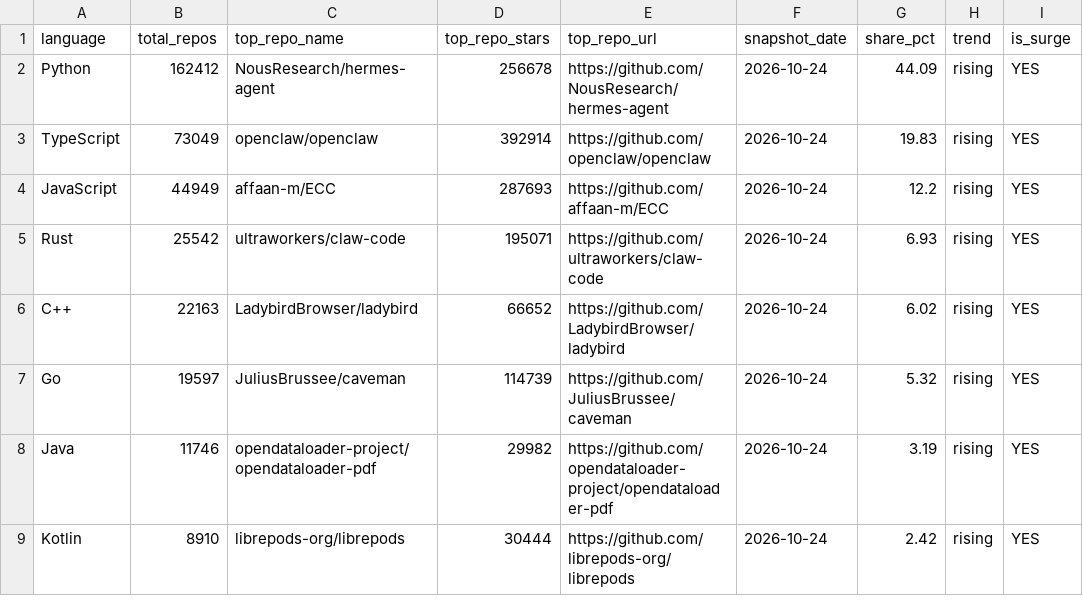
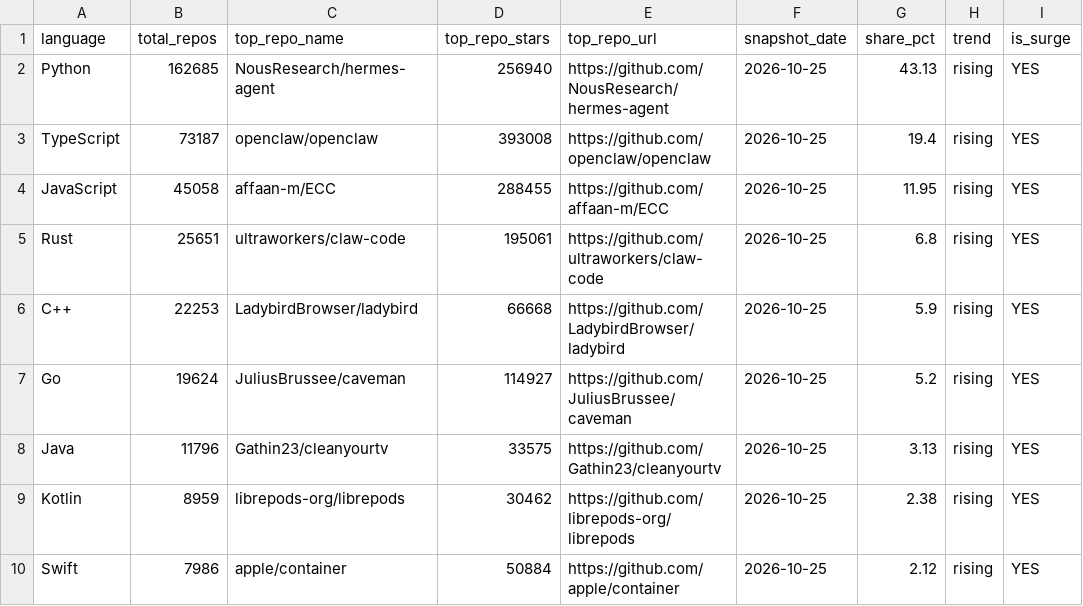
Before and after one commit to GhalaAlsulami/github-trends-observatory, a CSV file: data/analysis.csv, drawn as a sheet.

```diff
--- a/data/analysis.csv
+++ b/data/analysis.csv
@@ -1,9 +1,10 @@
 language,total_repos,top_repo_name,top_repo_stars,top_repo_url,snapshot_date,share_pct,trend,is_surge
-Python,162412,NousResearch/hermes-agent,256678,https://github.com/NousResearch/hermes-agent,2026-10-24,44.09,rising,YES
-TypeScript,73049,openclaw/openclaw,392914,https://github.com/openclaw/openclaw,2026-10-24,19.83,rising,YES
-JavaScript,44949,affaan-m/ECC,287693,https://github.com/affaan-m/ECC,2026-10-24,12.2,rising,YES
-Rust,25542,ultraworkers/claw-code,195071,https://github.com/ultraworkers/claw-code,2026-10-24,6.93,rising,YES
-C++,22163,LadybirdBrowser/ladybird,66652,https://github.com/LadybirdBrowser/ladybird,2026-10-24,6.02,rising,YES
-Go,19597,JuliusBrussee/caveman,114739,https://github.com/JuliusBrussee/caveman,2026-10-24,5.32,rising,YES
-Java,11746,opendataloader-project/opendataloader-pdf,29982,https://github.com/opendataloader-project/opendataloader-pdf,2026-10-24,3.19,rising,YES
-Kotlin,8910,librepods-org/librepods,30444,https://github.com/librepods-org/librepods,2026-10-24,2.42,rising,YES
+Python,162685,NousResearch/hermes-agent,256940,https://github.com/NousResearch/hermes-agent,2026-10-25,43.13,rising,YES
+TypeScript,73187,openclaw/openclaw,393008,https://github.com/openclaw/openclaw,2026-10-25,19.4,rising,YES
+JavaScript,45058,affaan-m/ECC,288455,https://github.com/affaan-m/ECC,2026-10-25,11.95,rising,YES
+Rust,25651,ultraworkers/claw-code,195061,https://github.com/ultraworkers/claw-code,2026-10-25,6.8,rising,YES
+C++,22253,LadybirdBrowser/ladybird,66668,https://github.com/LadybirdBrowser/ladybird,2026-10-25,5.9,rising,YES
+Go,19624,JuliusBrussee/caveman,114927,https://github.com/JuliusBrussee/caveman,2026-10-25,5.2,rising,YES
+Java,11796,Gathin23/cleanyourtv,33575,https://github.com/Gathin23/cleanyourtv,2026-10-25,3.13,rising,YES
+Kotlin,8959,librepods-org/librepods,30462,https://github.com/librepods-org/librepods,2026-10-25,2.38,rising,YES
+Swift,7986,apple/container,50884,https://github.com/apple/container,2026-10-25,2.12,rising,YES
```
Also changed, not shown: data/snapshots.csv.
